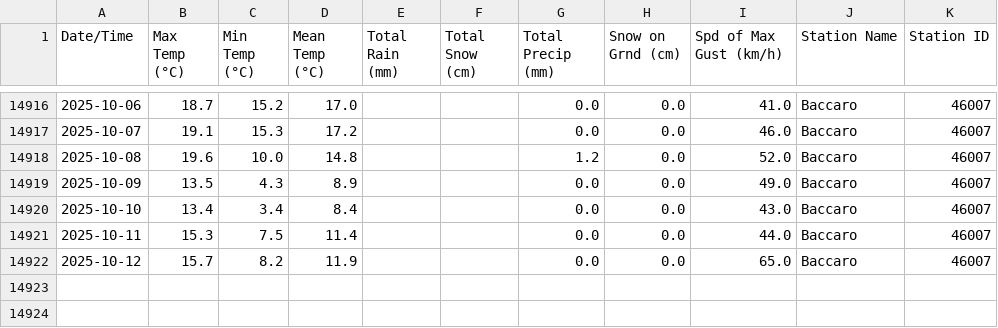
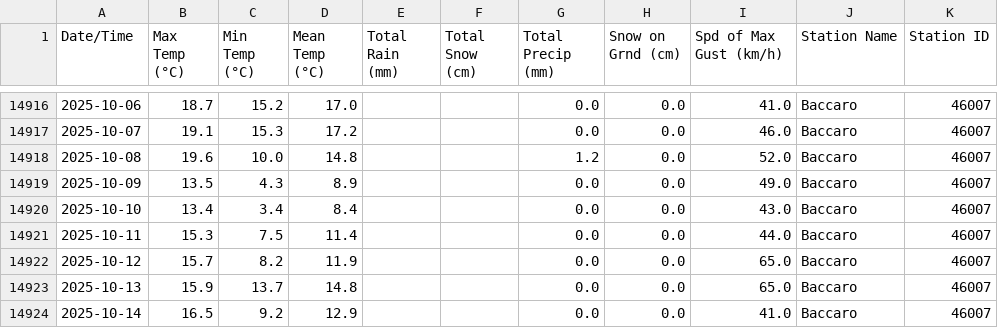
Before and after one commit to robertgwx/atl-climate-viewer, a CSV file: climate_data/NS/Baccaro_daily_data.csv, drawn as a sheet; only a part is shown, gaps mark what is left out.

```diff
--- a/climate_data/NS/Baccaro_daily_data.csv
+++ b/climate_data/NS/Baccaro_daily_data.csv
@@ -14922 +14922,3 @@ Date/Time,Max Temp (°C),Min Temp (°C),Mean Temp (°C),Total Rain (mm),Total Sn
 2025-10-12,15.7,8.2,11.9,,,0.0,0.0,65.0,Baccaro,46007
+2025-10-13,15.9,13.7,14.8,,,0.0,0.0,65.0,Baccaro,46007
+2025-10-14,16.5,9.2,12.9,,,0.0,0.0,41.0,Baccaro,46007
```
Also changed, not shown: climate_data/NB/St. Stephen_daily_data.csv, climate_data/NL/Mary's Harbour_daily_data.csv, 47 other files.
